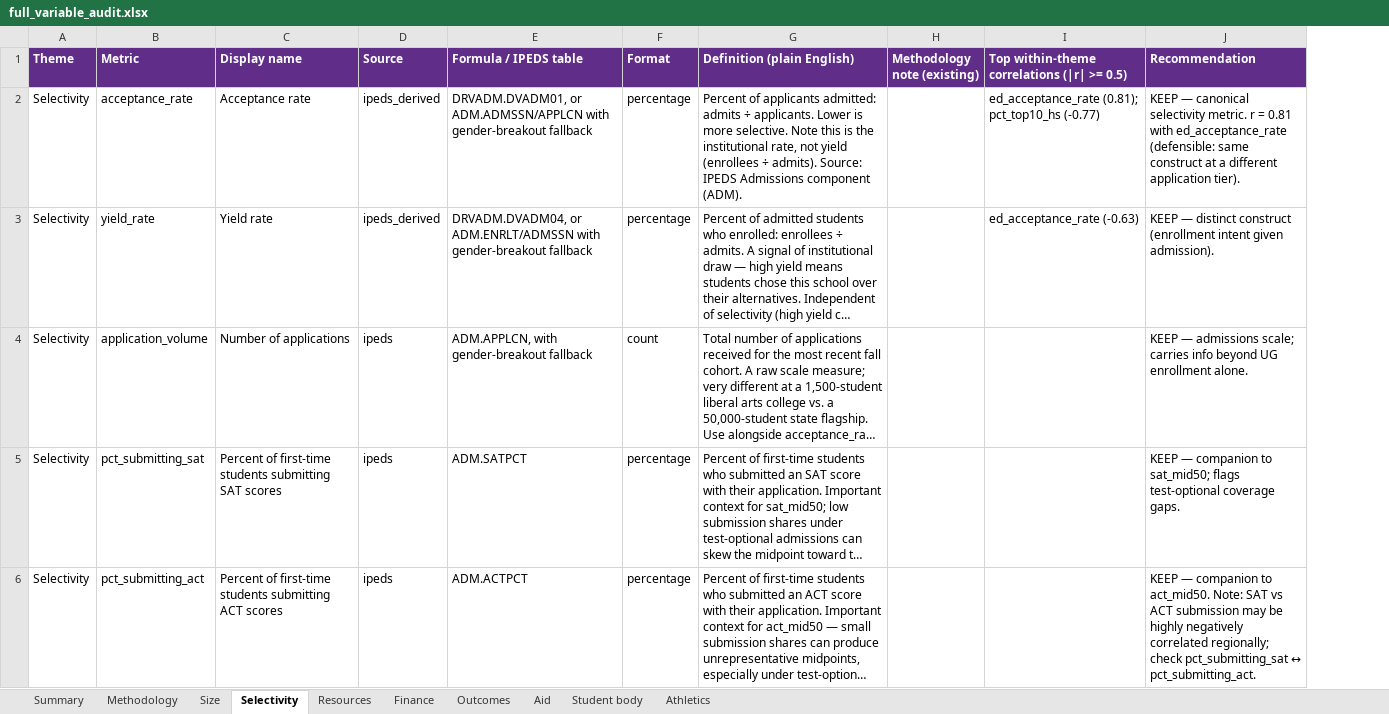
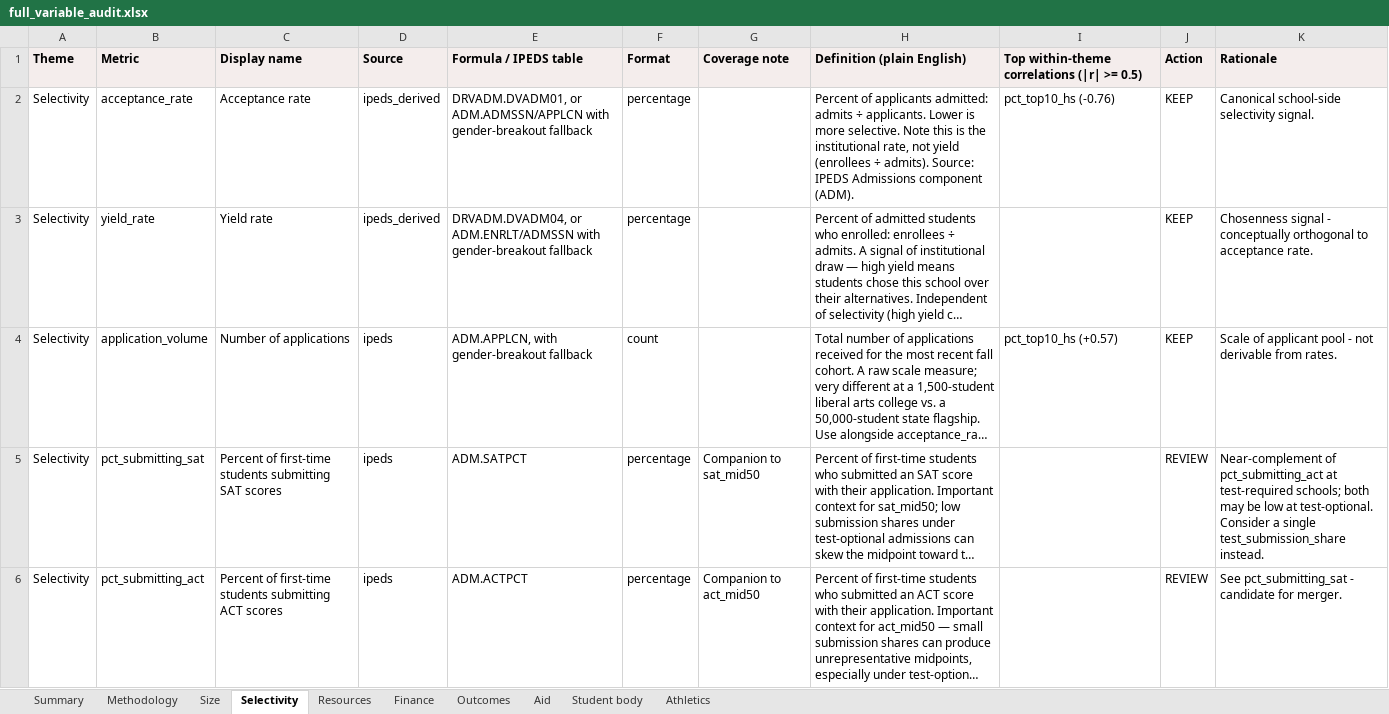
Before and after one commit to cawenz/peer_schools, an Excel workbook: output/audits/full_variable_audit.xlsx, sheet Selectivity, drawn as a sheet; only a part is shown; long unchanged cells end in …; values as stored, in another font and other column widths than the file's, no borders; removed rows and columns are numbered as before the commit, all else as after; the diff covers the shown part only; the diff names each change by its address in the sheet, - before the commit and + after, or states it on an @@ line.

Commit message:
Sharpen theme presets + prune 5 redundant clustering vars
- Presets: shift from flat 2.5x-one-theme to 3/1/1/0 pattern.
  Aid/Outcomes/Selectivity/Research now shift peer lists 10-15/20
  instead of 16-19/20. Size/student_body/resources also sharpened
  for consistency.
- Prune 4 redundant clustering vars (scenario B from audit):
  avg_inst_grant, pct_need_fully_met, endowment_coverage_years,
  first_gen_grad_rate_6yr - all flipped to descriptive.
- Prune 1 algebraic identity: total_varsity_sports flipped to
  descriptive (double-counts mens_ + womens_).
- Remove same_religious_tradition from THEME_VARS student_body:
  student_body is now purely demographic; mission fit is handled
  via the Religious Tradition sidebar filter.
- Regenerate full_variable_audit.xlsx + resources_finance_audit.xlsx
  against current state.
- Add scratchpad/ to .gitignore.
- Add acceptance_rates_ranked_universe CSVs (2023-24 + 2024-25).

```diff
--- a/output/audits/full_variable_audit.xlsx (sheet Selectivity)
+++ b/output/audits/full_variable_audit.xlsx (sheet Selectivity)
+column G (Coverage note), rows 5-6: Companion to sat_mid50 | Companion to act_mid50
-column H (Methodology note (existing)), empty
-column J (Recommendation), rows 2-6: KEEP — canonical selectivity metric. r = 0.81 with ed_acceptance_rate (defensible: same construct at a different application tier). | KEEP — distinct construct (enrollment intent given admission). | KEEP — admissions scale; carries info beyond UG enrollment alone. | KEEP — companion to sat_mid50; flags test-optional coverage gaps. | KEEP — companion to act_mid50. Note: SAT vs ACT submission may be highly negatively correlated regionally; check pct_submitting_sat ↔ pct_submitting_act.
+column J (Action), rows 2-6: KEEP | KEEP | KEEP | REVIEW | REVIEW
+column K (Rationale), rows 2-6: Canonical school-side selectivity signal. | Chosenness signal - conceptually orthogonal to acceptance rate. | Scale of applicant pool - not derivable from rates. | Near-complement of pct_submitting_act at test-required schools; both may be low at test-optional. Consider a single test_submission_share instead. | See pct_submitting_sat - candidate for merger.
@@ A1:F1 fill: #602D89 → #F4EDEC, text colour: #FFFFFF → black @@
@@ H1 fill: #602D89 → #F4EDEC, text colour: #FFFFFF → black @@
@@ I1 fill: #602D89 → #F4EDEC, text colour: #FFFFFF → black @@
-I2: ed_acceptance_rate (0.81); pct_top10_hs (-0.77)
+I2: pct_top10_hs (-0.76)
-I3: ed_acceptance_rate (-0.63)
+I3: (empty)
-I4: (empty)
+I4: pct_top10_hs (+0.57)
```
Also changed, not shown: 2 removed rows and 1 edited cell elsewhere in this sheet, sheet Summary, sheet Athletics, sheet Student body, sheet Outcomes, sheet Resources, sheet Aid, 3 more sheets, output/audits/resources_finance_audit.xlsx, 9 other files.
